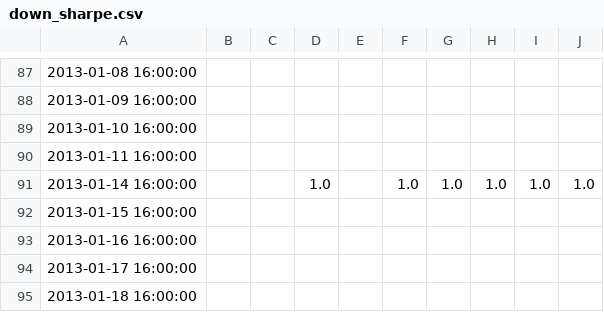
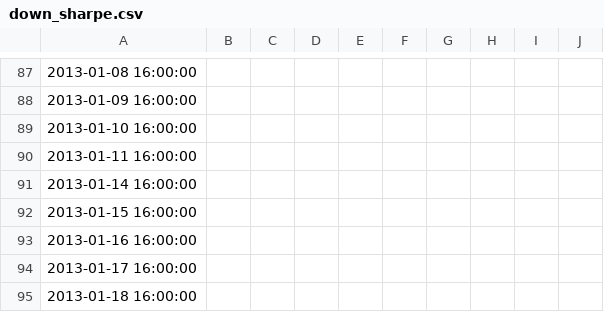
Before and after one commit to gdikos/stockrank, a CSV file: down_sharpe.csv, drawn as a sheet; only a part is shown, gaps mark what is left out; the diff names each change by its address in the sheet, - before the commit and + after, or states it on an @@ line.

```diff
--- a/down_sharpe.csv
+++ b/down_sharpe.csv
-D91: 1.0
+D91: (empty)
-F91: 1.0
+F91: (empty)
-G91: 1.0
+G91: (empty)
-H91: 1.0
+H91: (empty)
-I91: 1.0
+I91: (empty)
-J91: 1.0
+J91: (empty)
```
Also changed, not shown: q4_orders.csv, q4_sharpe.csv, 13 other files.
